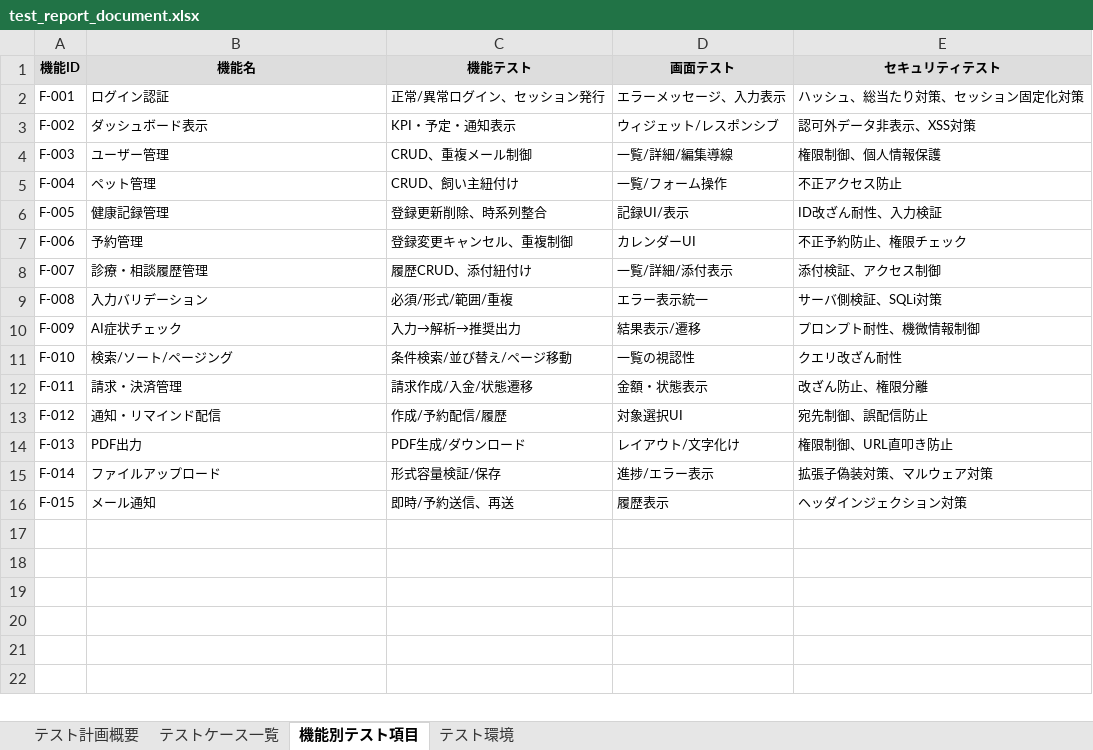
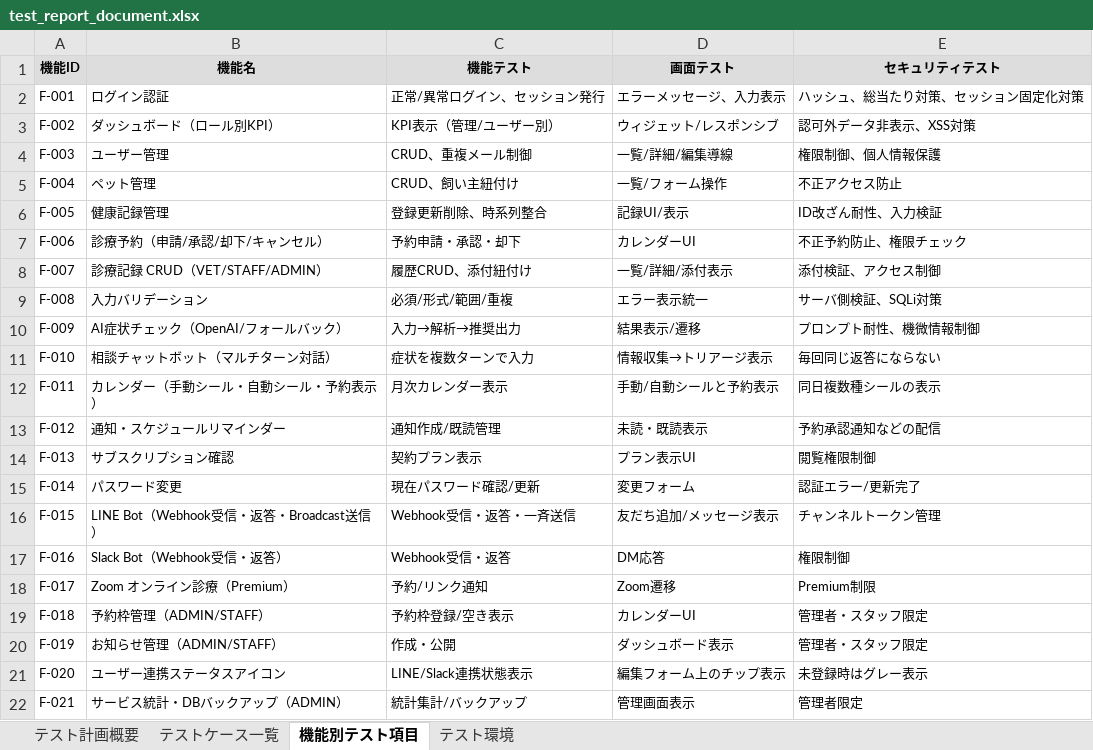
Before and after one commit to shimizu-dot/portfolio_shimizu, an Excel workbook: docs/test_report_document.xlsx, sheet 機能別テスト項目, drawn as a sheet; values as stored, in another font and other column widths than the file's, no borders; charts and pictures not drawn; the diff names each change by its address in the sheet, - before the commit and + after, or states it on an @@ line.

```diff
--- a/docs/test_report_document.xlsx (sheet 機能別テスト項目)
+++ b/docs/test_report_document.xlsx (sheet 機能別テスト項目)
-B3 (機能名): ダッシュボード表示
+B3 (機能名): ダッシュボード（ロール別KPI）
-C3 (機能テスト): KPI・予定・通知表示
+C3 (機能テスト): KPI表示（管理/ユーザー別）
-B7 (機能名): 予約管理
+B7 (機能名): 診療予約（申請/承認/却下/キャンセル）
-C7 (機能テスト): 登録変更キャンセル、重複制御
+C7 (機能テスト): 予約申請・承認・却下
-B8 (機能名): 診療・相談履歴管理
+B8 (機能名): 診療記録 CRUD（VET/STAFF/ADMIN）
-B10 (機能名): AI症状チェック
+B10 (機能名): AI症状チェック（OpenAI/フォールバック）
-B11 (機能名): 検索/ソート/ページング
+B11 (機能名): 相談チャットボット（マルチターン対話）
-C11 (機能テスト): 条件検索/並び替え/ページ移動
+C11 (機能テスト): 症状を複数ターンで入力
-D11 (画面テスト): 一覧の視認性
+D11 (画面テスト): 情報収集→トリアージ表示
-E11 (セキュリティテスト): クエリ改ざん耐性
+E11 (セキュリティテスト): 毎回同じ返答にならない
-B12 (機能名): 請求・決済管理
+B12 (機能名): カレンダー（手動シール・自動シール・予約表示）
-C12 (機能テスト): 請求作成/入金/状態遷移
+C12 (機能テスト): 月次カレンダー表示
-D12 (画面テスト): 金額・状態表示
+D12 (画面テスト): 手動/自動シールと予約表示
-E12 (セキュリティテスト): 改ざん防止、権限分離
+E12 (セキュリティテスト): 同日複数種シールの表示
-B13 (機能名): 通知・リマインド配信
+B13 (機能名): 通知・スケジュールリマインダー
-C13 (機能テスト): 作成/予約配信/履歴
+C13 (機能テスト): 通知作成/既読管理
-D13 (画面テスト): 対象選択UI
+D13 (画面テスト): 未読・既読表示
-E13 (セキュリティテスト): 宛先制御、誤配信防止
+E13 (セキュリティテスト): 予約承認通知などの配信
-B14 (機能名): PDF出力
+B14 (機能名): サブスクリプション確認
-C14 (機能テスト): PDF生成/ダウンロード
+C14 (機能テスト): 契約プラン表示
-D14 (画面テスト): レイアウト/文字化け
+D14 (画面テスト): プラン表示UI
-E14 (セキュリティテスト): 権限制御、URL直叩き防止
+E14 (セキュリティテスト): 閲覧権限制御
-B15 (機能名): ファイルアップロード
+B15 (機能名): パスワード変更
-C15 (機能テスト): 形式容量検証/保存
+C15 (機能テスト): 現在パスワード確認/更新
-D15 (画面テスト): 進捗/エラー表示
+D15 (画面テスト): 変更フォーム
-E15 (セキュリティテスト): 拡張子偽装対策、マルウェア対策
+E15 (セキュリティテスト): 認証エラー/更新完了
-B16 (機能名): メール通知
+B16 (機能名): LINE Bot（Webhook受信・返答・Broadcast送信）
-C16 (機能テスト): 即時/予約送信、再送
+C16 (機能テスト): Webhook受信・返答・一斉送信
-D16 (画面テスト): 履歴表示
+D16 (画面テスト): 友だち追加/メッセージ表示
-E16 (セキュリティテスト): ヘッダインジェクション対策
+E16 (セキュリティテスト): チャンネルトークン管理
+row 17: F-016 | Slack Bot（Webhook受信・返答） | Webhook受信・返答 | DM応答 | 権限制御
+row 18: F-017 | Zoom オンライン診療（Premium） | 予約/リンク通知 | Zoom遷移 | Premium制限
+row 19: F-018 | 予約枠管理（ADMIN/STAFF） | 予約枠登録/空き表示 | カレンダーUI | 管理者・スタッフ限定
+row 20: F-019 | お知らせ管理（ADMIN/STAFF） | 作成・公開 | ダッシュボード表示 | 管理者・スタッフ限定
+row 21: F-020 | ユーザー連携ステータスアイコン | LINE/Slack連携状態表示 | 編集フォーム上のチップ表示 | 未登録時はグレー表示
+row 22: F-021 | サービス統計・DBバックアップ（ADMIN） | 統計集計/バックアップ | 管理画面表示 | 管理者限定
```
Also changed, not shown: sheet テストケース一覧, sheet テスト環境, sheet テスト計画概要, charts or pictures, 4 other files.
